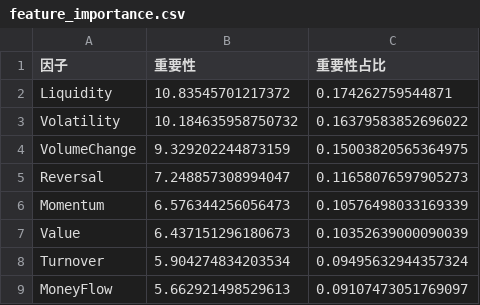
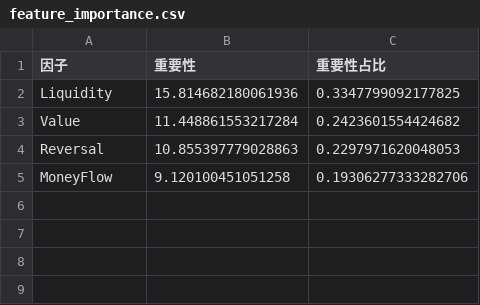
Before and after one commit to NeverGpDzy/financial-economic-data-mining, a CSV file: outputs/homework4b/feature_importance.csv, drawn as a sheet.

```diff
--- a/outputs/homework4b/feature_importance.csv
+++ b/outputs/homework4b/feature_importance.csv
@@ -1,9 +1,5 @@
 因子,重要性,重要性占比
-Liquidity,10.83545701217372,0.174262759544871
-Volatility,10.184635958750732,0.16379583852696022
-VolumeChange,9.329202244873159,0.15003820565364975
-Reversal,7.248857308994047,0.11658076597905273
-Momentum,6.576344256056473,0.10576498033169339
-Value,6.437151296180673,0.10352639000090039
-Turnover,5.904274834203534,0.09495632944357324
-MoneyFlow,5.662921498529613,0.09107473051769097
+Liquidity,15.814682180061936,0.3347799092177825
+Value,11.448861553217284,0.2423601554424682
+Reversal,10.855397779028863,0.2297971620048053
+MoneyFlow,9.120100451051258,0.19306277333282706
```
Also changed, not shown: outputs/homework4b/backtest_result.csv, outputs/homework4b/cv_results.csv, 32 other files.
